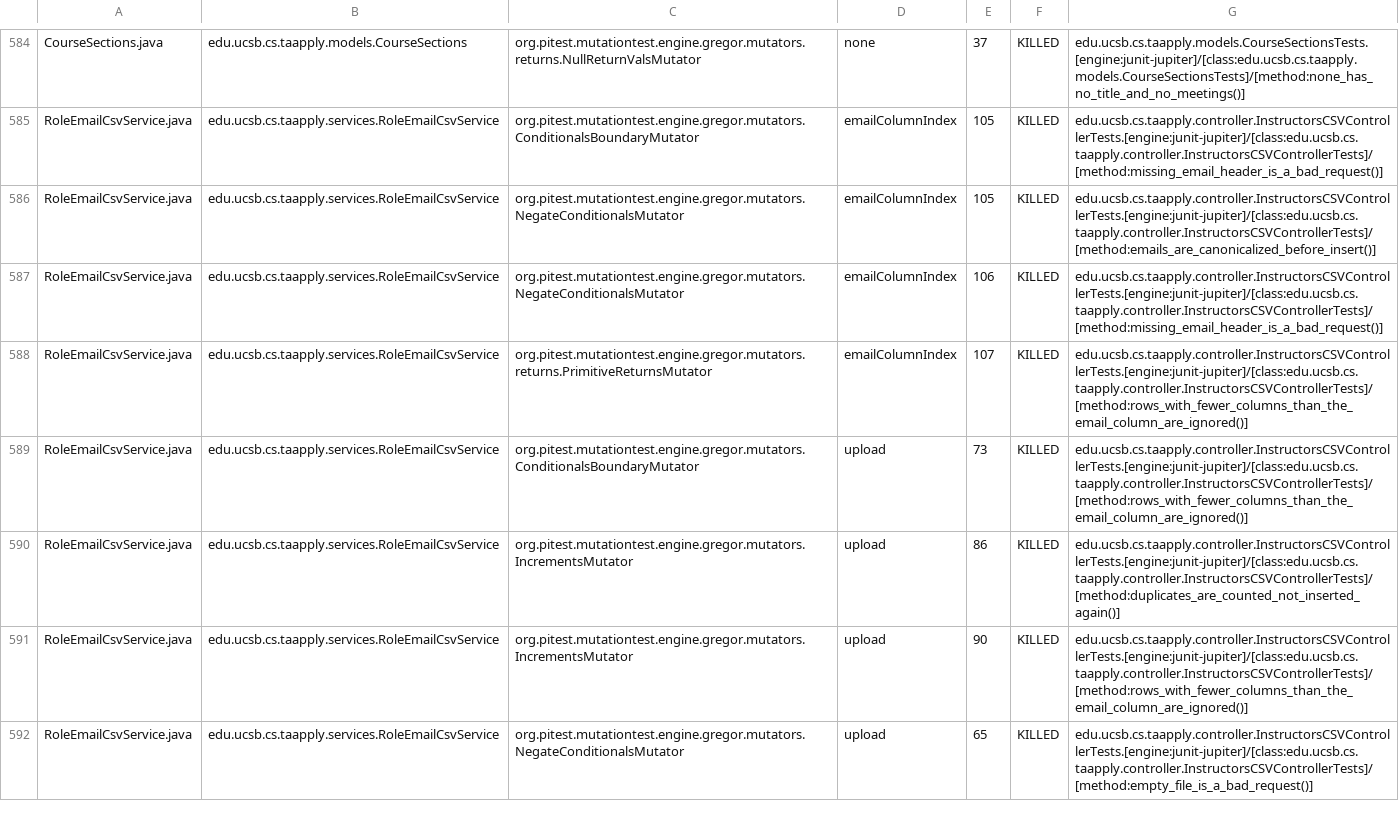
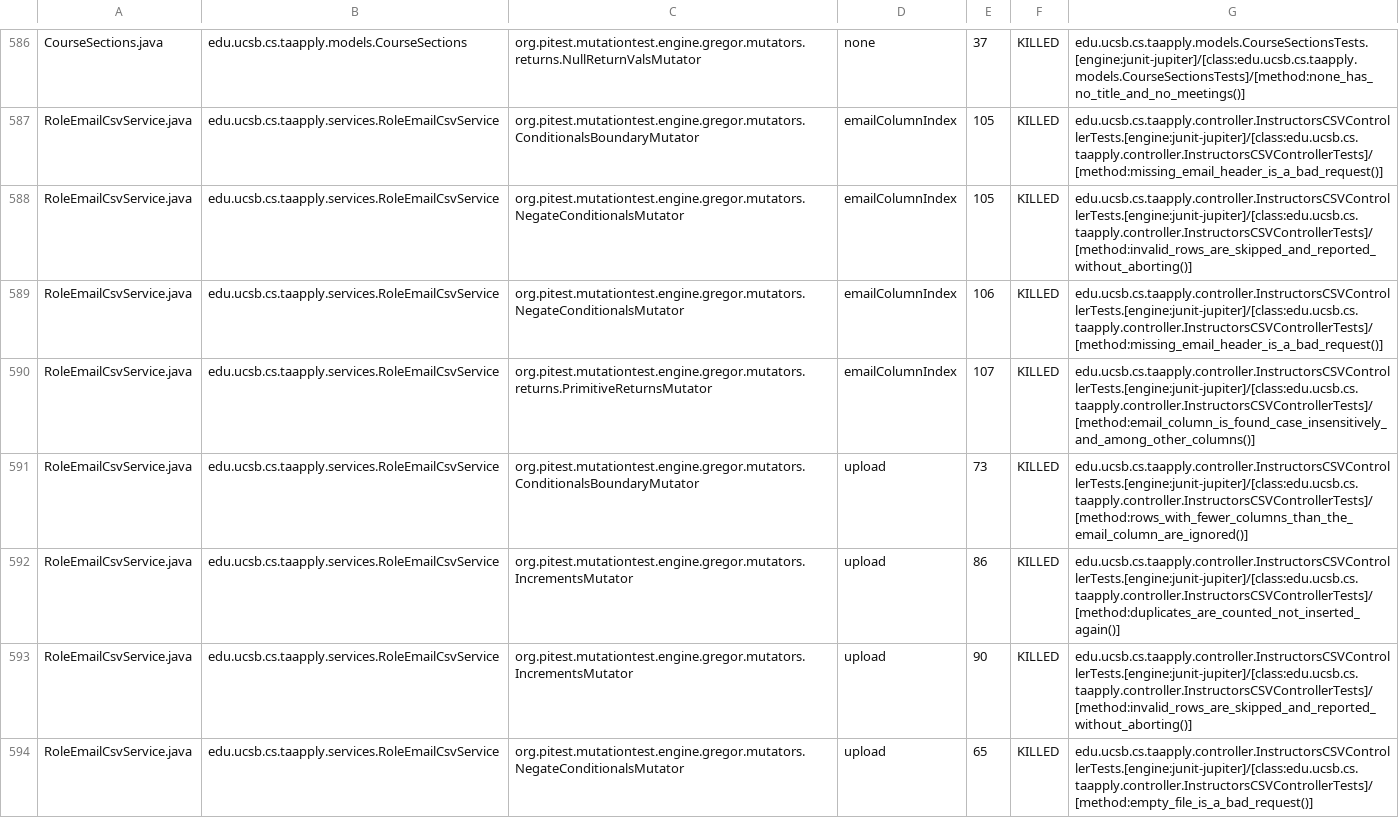
Before and after one commit to ucsb-cs156/proj-ta-apply, a CSV file: pitest/mutations.csv, drawn as a sheet; only a part is shown, gaps mark what is left out; the diff covers the shown part only.

Commit message:
Deploying to gh-pages from @ ucsb-cs156/proj-ta-apply@7f0eb8d18d19f8c07e8cf6f3809e36d3fc579b15 🚀

```diff
--- a/pitest/mutations.csv
+++ b/pitest/mutations.csv
@@ -585,8 +587,8 @@ CourseSections.java,edu.ucsb.cs.taapply.models.CourseSections,org.pitest.mutatio
 RoleEmailCsvService.java,edu.ucsb.cs.taapply.services.RoleEmailCsvService,org.pitest.mutationtest.engine.gregor.mutators.ConditionalsBoundaryMutator,emailColumnIndex,105,KILLED,edu.ucsb.cs.taapply.controller.InstructorsCSVControllerTests.[engine:junit-jupiter]/[class:edu.ucsb.cs.taapply.controller.InstructorsCSVControllerTests]/[method:missing_email_header_is_a_bad_request()]
-RoleEmailCsvService.java,edu.ucsb.cs.taapply.services.RoleEmailCsvService,org.pitest.mutationtest.engine.gregor.mutators.NegateConditionalsMutator,emailColumnIndex,105,KILLED,edu.ucsb.cs.taapply.controller.InstructorsCSVControllerTests.[engine:junit-jupiter]/[class:edu.ucsb.cs.taapply.controller.InstructorsCSVControllerTests]/[method:emails_are_canonicalized_before_insert()]
+RoleEmailCsvService.java,edu.ucsb.cs.taapply.services.RoleEmailCsvService,org.pitest.mutationtest.engine.gregor.mutators.NegateConditionalsMutator,emailColumnIndex,105,KILLED,edu.ucsb.cs.taapply.controller.InstructorsCSVControllerTests.[engine:junit-jupiter]/[class:edu.ucsb.cs.taapply.controller.InstructorsCSVControllerTests]/[method:invalid_rows_are_skipped_and_reported_without_aborting()]
 RoleEmailCsvService.java,edu.ucsb.cs.taapply.services.RoleEmailCsvService,org.pitest.mutationtest.engine.gregor.mutators.NegateConditionalsMutator,emailColumnIndex,106,KILLED,edu.ucsb.cs.taapply.controller.InstructorsCSVControllerTests.[engine:junit-jupiter]/[class:edu.ucsb.cs.taapply.controller.InstructorsCSVControllerTests]/[method:missing_email_header_is_a_bad_request()]
-RoleEmailCsvService.java,edu.ucsb.cs.taapply.services.RoleEmailCsvService,org.pitest.mutationtest.engine.gregor.mutators.returns.PrimitiveReturnsMutator,emailColumnIndex,107,KILLED,edu.ucsb.cs.taapply.controller.InstructorsCSVControllerTests.[engine:junit-jupiter]/[class:edu.ucsb.cs.taapply.controller.InstructorsCSVControllerTests]/[method:rows_with_fewer_columns_than_the_email_column_are_ignored()]
+RoleEmailCsvService.java,edu.ucsb.cs.taapply.services.RoleEmailCsvService,org.pitest.mutationtest.engine.gregor.mutators.returns.PrimitiveReturnsMutator,emailColumnIndex,107,KILLED,edu.ucsb.cs.taapply.controller.InstructorsCSVControllerTests.[engine:junit-jupiter]/[class:edu.ucsb.cs.taapply.controller.InstructorsCSVControllerTests]/[method:email_column_is_found_case_insensitively_and_among_other_columns()]
 RoleEmailCsvService.java,edu.ucsb.cs.taapply.services.RoleEmailCsvService,org.pitest.mutationtest.engine.gregor.mutators.ConditionalsBoundaryMutator,upload,73,KILLED,edu.ucsb.cs.taapply.controller.InstructorsCSVControllerTests.[engine:junit-jupiter]/[class:edu.ucsb.cs.taapply.controller.InstructorsCSVControllerTests]/[method:rows_with_fewer_columns_than_the_email_column_are_ignored()]
 RoleEmailCsvService.java,edu.ucsb.cs.taapply.services.RoleEmailCsvService,org.pitest.mutationtest.engine.gregor.mutators.IncrementsMutator,upload,86,KILLED,edu.ucsb.cs.taapply.controller.InstructorsCSVControllerTests.[engine:junit-jupiter]/[class:edu.ucsb.cs.taapply.controller.InstructorsCSVControllerTests]/[method:duplicates_are_counted_not_inserted_again()]
-RoleEmailCsvService.java,edu.ucsb.cs.taapply.services.RoleEmailCsvService,org.pitest.mutationtest.engine.gregor.mutators.IncrementsMutator,upload,90,KILLED,edu.ucsb.cs.taapply.controller.InstructorsCSVControllerTests.[engine:junit-jupiter]/[class:edu.ucsb.cs.taapply.controller.InstructorsCSVControllerTests]/[method:rows_with_fewer_columns_than_the_email_column_are_ignored()]
+RoleEmailCsvService.java,edu.ucsb.cs.taapply.services.RoleEmailCsvService,org.pitest.mutationtest.engine.gregor.mutators.IncrementsMutator,upload,90,KILLED,edu.ucsb.cs.taapply.controller.InstructorsCSVControllerTests.[engine:junit-jupiter]/[class:edu.ucsb.cs.taapply.controller.InstructorsCSVControllerTests]/[method:invalid_rows_are_skipped_and_reported_without_aborting()]
 RoleEmailCsvService.java,edu.ucsb.cs.taapply.services.RoleEmailCsvService,org.pitest.mutationtest.engine.gregor.mutators.NegateConditionalsMutator,upload,65,KILLED,edu.ucsb.cs.taapply.controller.InstructorsCSVControllerTests.[engine:junit-jupiter]/[class:edu.ucsb.cs.taapply.controller.InstructorsCSVControllerTests]/[method:empty_file_is_a_bad_request()]
```
Also changed, not shown: 2 added rows and 69 edited cells elsewhere in this file, 48 other files.
